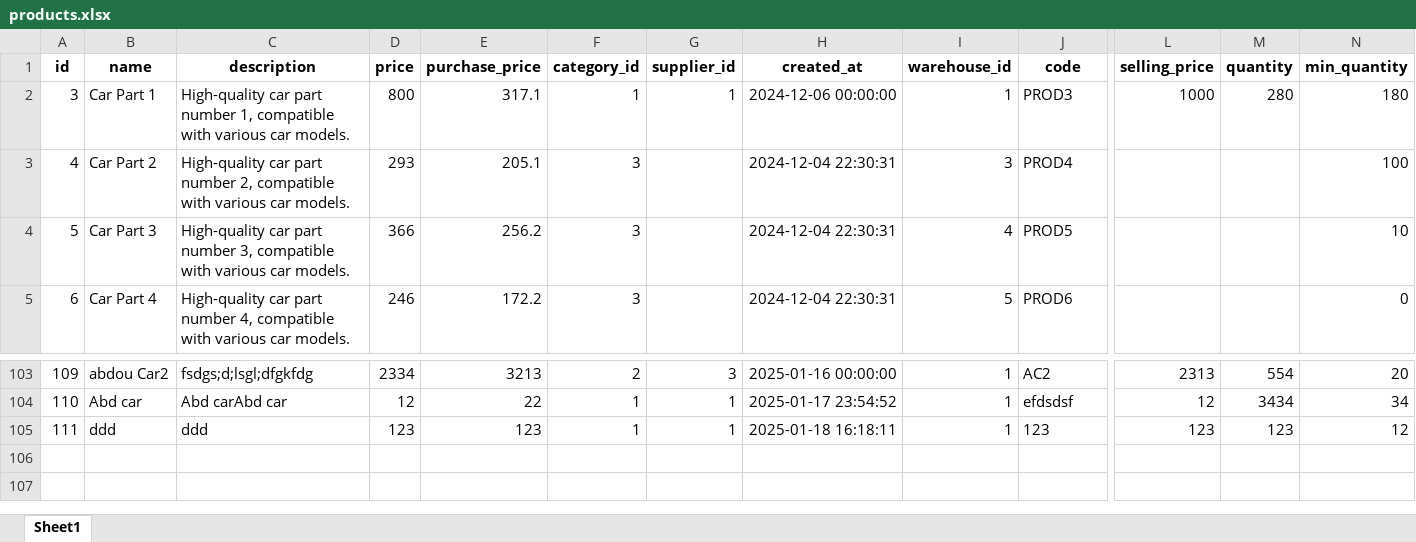
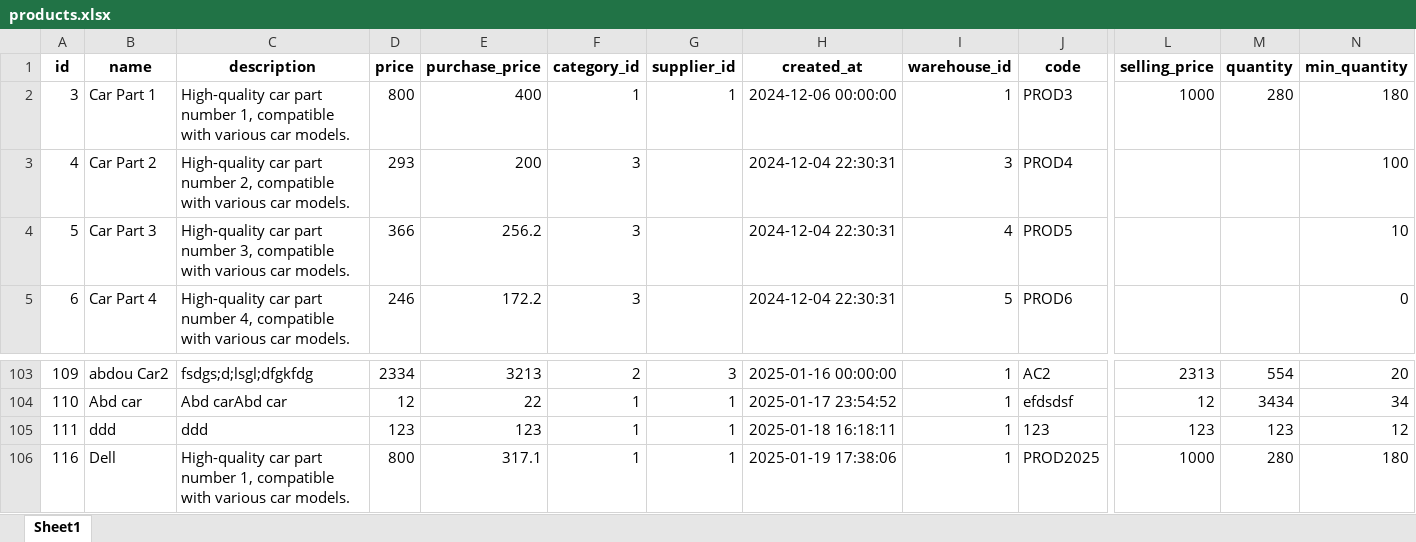
Before and after one commit to AbdouNavaa/Easy_managment, an Excel workbook: App/products.xlsx, sheet Sheet1, drawn as a sheet; only a part is shown, gaps mark what is left out; values as stored, in another font and other column widths than the file's, no borders; rows hold the shown columns only; the diff names each change by its address in the sheet, - before the commit and + after, or states it on an @@ line.

```diff
--- a/App/products.xlsx (sheet Sheet1)
+++ b/App/products.xlsx (sheet Sheet1)
-E2 (purchase_price): 317.1
+E2 (purchase_price): 400
-E3 (purchase_price): 205.1
+E3 (purchase_price): 200
+row 106: 116 | Dell | High-quality car part number 1, compatible with various car models. | 800 | 317.1 | 1 | 1 | 2025-01-19 17:38:06 | 1 | PROD2025 | 1000 | 280 | 180
```
Also changed, not shown: 2 other files.
